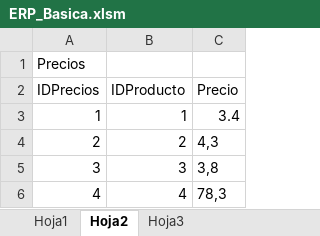
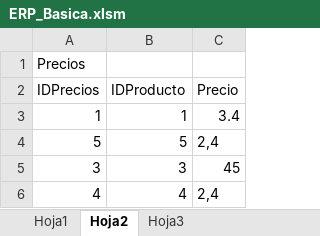
Before and after one commit to Javt-0/ERP_Basico, an Excel workbook: ERP_Basica.xlsm, sheet Hoja2, drawn as a sheet; values as stored, in another font and other column widths than the file's, no borders; removed rows and columns are numbered as before the commit, all else as after; the diff names each change by its address in the sheet, - before the commit and + after, or states it on an @@ line.

```diff
--- a/ERP_Basica.xlsm (sheet Hoja2)
+++ b/ERP_Basica.xlsm (sheet Hoja2)
-row 4: 2 | 2 | 4,3
+row 4: 5 | 5 | 2,4
-C5 (Precio): 3,8
+C5 (Precio): 45
-C6 (Precio): 78,3
+C6 (Precio): 2,4
```
Also changed, not shown: sheet Hoja1, 2 other files.
